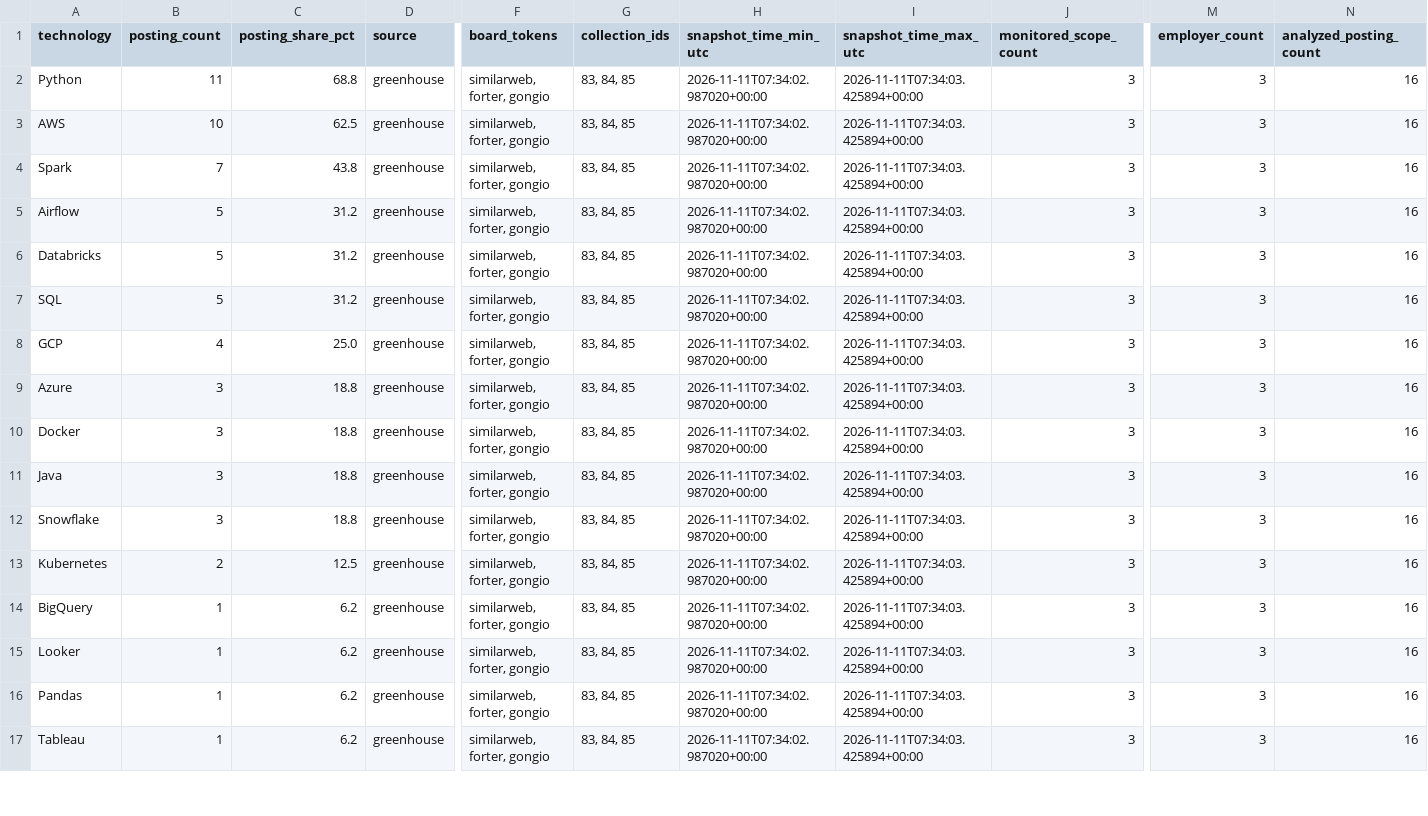
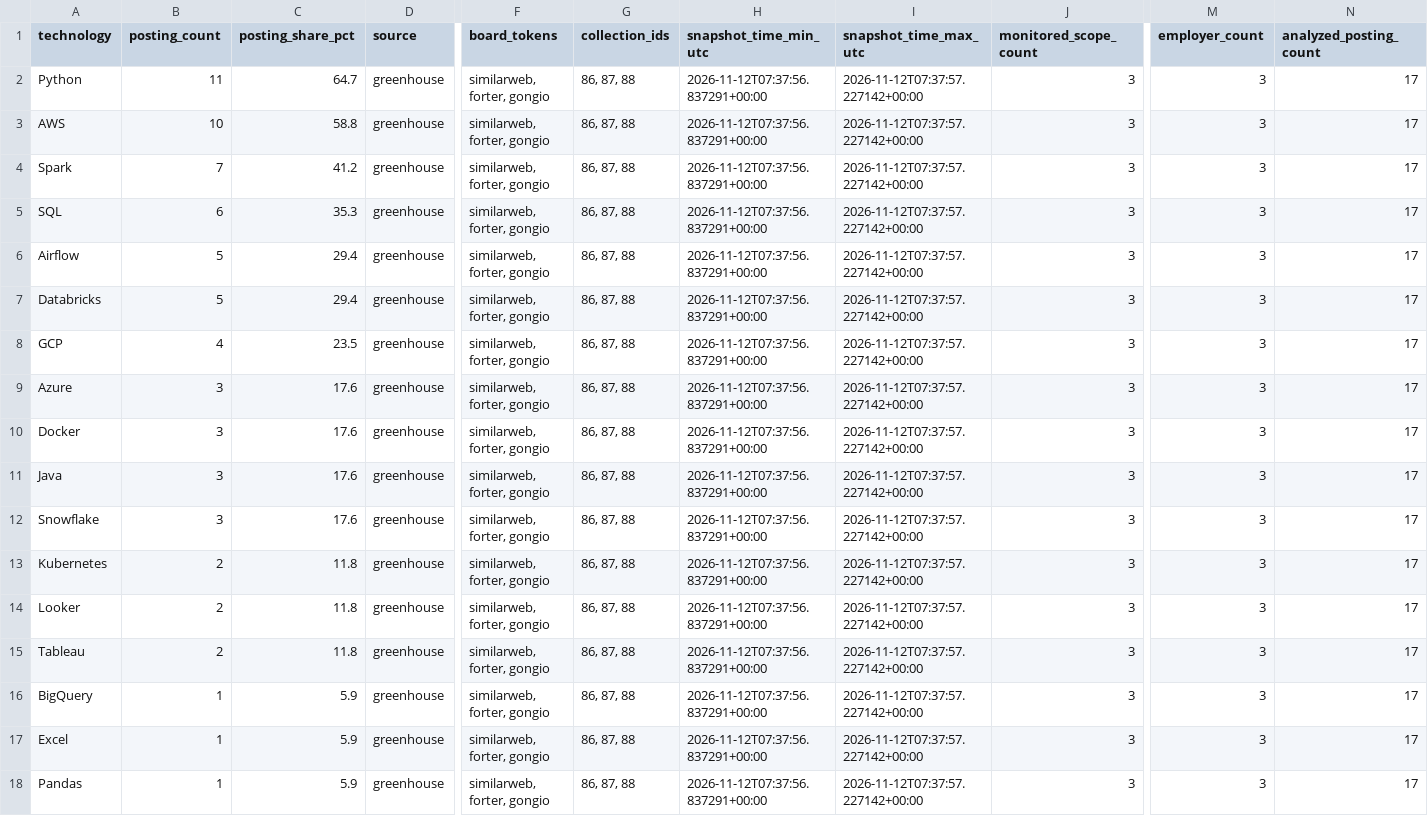
Before and after one commit to roni-madmon/job-market-tracker, a CSV file: reports/technology_mentions.csv, drawn as a sheet; only a part is shown, gaps mark what is left out; removed rows and columns are numbered as before the commit, all else as after; rows hold the shown columns only; the diff covers the shown part only; the diff names each change by its address in the sheet, - before the commit and + after, or states it on an @@ line.

```diff
--- a/reports/technology_mentions.csv
+++ b/reports/technology_mentions.csv
-C2 (posting_share_pct): 68.8
+C2 (posting_share_pct): 64.7
-G2:G4 (collection_ids): 83, 84, 85
+G2:G4 (collection_ids): 86, 87, 88
-H2:H4 (snapshot_time_min_utc): 2026-11-11T07:34:02.987020+00:00
+H2:H4 (snapshot_time_min_utc): 2026-11-12T07:37:56.837291+00:00
-I2:I4 (snapshot_time_max_utc): 2026-11-11T07:34:03.425894+00:00
+I2:I4 (snapshot_time_max_utc): 2026-11-12T07:37:57.227142+00:00
-N2:N4 (analyzed_posting_count): 16
+N2:N4 (analyzed_posting_count): 17
-C3 (posting_share_pct): 62.5
+C3 (posting_share_pct): 58.8
-C4 (posting_share_pct): 43.8
+C4 (posting_share_pct): 41.2
+row 5: SQL | 6 | 35.3 | greenhouse | similarweb, forter, gongio | 86, 87, 88 | 2026-11-12T07:37:56.837291+00:00 | 2026-11-12T07:37:57.227142+00:00 | 3 | 3 | 17
-C6:C7 (posting_share_pct): 31.2
+C6:C7 (posting_share_pct): 29.4
-G6:G7 (collection_ids): 83, 84, 85
+G6:G7 (collection_ids): 86, 87, 88
-H6:H7 (snapshot_time_min_utc): 2026-11-11T07:34:02.987020+00:00
+H6:H7 (snapshot_time_min_utc): 2026-11-12T07:37:56.837291+00:00
-I6:I7 (snapshot_time_max_utc): 2026-11-11T07:34:03.425894+00:00
+I6:I7 (snapshot_time_max_utc): 2026-11-12T07:37:57.227142+00:00
-N6:N7 (analyzed_posting_count): 16
+N6:N7 (analyzed_posting_count): 17
-row 7: SQL | 5 | 31.2 | greenhouse | similarweb, forter, gongio | 83, 84, 85 | 2026-11-11T07:34:02.987020+00:00 | 2026-11-11T07:34:03.425894+00:00 | 3 | 3 | 16
-C8 (posting_share_pct): 25.0
+C8 (posting_share_pct): 23.5
-G8:G13 (collection_ids): 83, 84, 85
+G8:G13 (collection_ids): 86, 87, 88
-H8:H13 (snapshot_time_min_utc): 2026-11-11T07:34:02.987020+00:00
+H8:H13 (snapshot_time_min_utc): 2026-11-12T07:37:56.837291+00:00
-I8:I13 (snapshot_time_max_utc): 2026-11-11T07:34:03.425894+00:00
+I8:I13 (snapshot_time_max_utc): 2026-11-12T07:37:57.227142+00:00
-N8:N13 (analyzed_posting_count): 16
+N8:N13 (analyzed_posting_count): 17
-C9:C12 (posting_share_pct): 18.8
+C9:C12 (posting_share_pct): 17.6
-C13 (posting_share_pct): 12.5
+C13 (posting_share_pct): 11.8
+row 14: Looker | 2 | 11.8 | greenhouse | similarweb, forter, gongio | 86, 87, 88 | 2026-11-12T07:37:56.837291+00:00 | 2026-11-12T07:37:57.227142+00:00 | 3 | 3 | 17
+row 15: Tableau | 2 | 11.8 | greenhouse | similarweb, forter, gongio | 86, 87, 88 | 2026-11-12T07:37:56.837291+00:00 | 2026-11-12T07:37:57.227142+00:00 | 3 | 3 | 17
-C16:C18 (posting_share_pct): 6.2
+C16:C18 (posting_share_pct): 5.9
-G16:G18 (collection_ids): 83, 84, 85
+G16:G18 (collection_ids): 86, 87, 88
-H16:H18 (snapshot_time_min_utc): 2026-11-11T07:34:02.987020+00:00
+H16:H18 (snapshot_time_min_utc): 2026-11-12T07:37:56.837291+00:00
-I16:I18 (snapshot_time_max_utc): 2026-11-11T07:34:03.425894+00:00
+I16:I18 (snapshot_time_max_utc): 2026-11-12T07:37:57.227142+00:00
-N16:N18 (analyzed_posting_count): 16
+N16:N18 (analyzed_posting_count): 17
-A17 (technology): Looker
+A17 (technology): Excel
-row 17: Tableau | 1 | 6.2 | greenhouse | similarweb, forter, gongio | 83, 84, 85 | 2026-11-11T07:34:02.987020+00:00 | 2026-11-11T07:34:03.425894+00:00 | 3 | 3 | 16
```
Also changed, not shown: 5 edited cells elsewhere in this file, reports/collection_coverage.csv, reports/job_classifications.csv, 2 other files.
